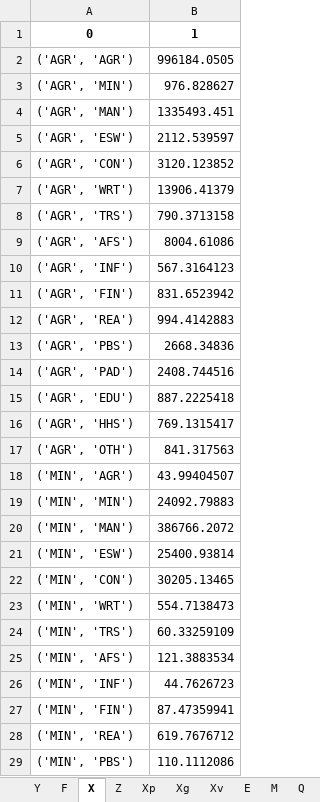
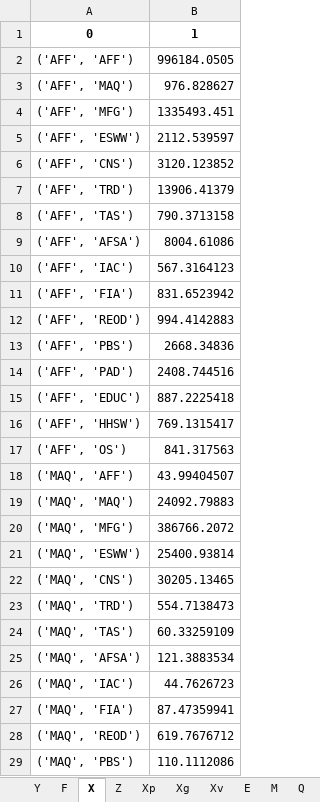
Before and after one commit to vpcfadri1/CGE_Ipopt, an Excel workbook: cge_variables.xlsx, sheet X, drawn as a sheet; only a part is shown; values as stored, in another font and other column widths than the file's, no borders; the diff covers the shown part only; the diff names each change by its address in the sheet, - before the commit and + after, or states it on an @@ line.

```diff
--- a/cge_variables.xlsx (sheet X)
+++ b/cge_variables.xlsx (sheet X)
-A2: ('AGR', 'AGR')
+A2: ('AFF', 'AFF')
-A3: ('AGR', 'MIN')
+A3: ('AFF', 'MAQ')
-A4: ('AGR', 'MAN')
+A4: ('AFF', 'MFG')
-A5: ('AGR', 'ESW')
+A5: ('AFF', 'ESWW')
-A6: ('AGR', 'CON')
+A6: ('AFF', 'CNS')
-A7: ('AGR', 'WRT')
+A7: ('AFF', 'TRD')
-A8: ('AGR', 'TRS')
+A8: ('AFF', 'TAS')
-A9: ('AGR', 'AFS')
+A9: ('AFF', 'AFSA')
-A10: ('AGR', 'INF')
+A10: ('AFF', 'IAC')
-A11: ('AGR', 'FIN')
+A11: ('AFF', 'FIA')
-A12: ('AGR', 'REA')
+A12: ('AFF', 'REOD')
-A13: ('AGR', 'PBS')
+A13: ('AFF', 'PBS')
-A14: ('AGR', 'PAD')
+A14: ('AFF', 'PAD')
-A15: ('AGR', 'EDU')
+A15: ('AFF', 'EDUC')
-A16: ('AGR', 'HHS')
+A16: ('AFF', 'HHSW')
-A17: ('AGR', 'OTH')
+A17: ('AFF', 'OS')
-A18: ('MIN', 'AGR')
+A18: ('MAQ', 'AFF')
-A19: ('MIN', 'MIN')
+A19: ('MAQ', 'MAQ')
-A20: ('MIN', 'MAN')
+A20: ('MAQ', 'MFG')
-A21: ('MIN', 'ESW')
+A21: ('MAQ', 'ESWW')
-A22: ('MIN', 'CON')
+A22: ('MAQ', 'CNS')
-A23: ('MIN', 'WRT')
+A23: ('MAQ', 'TRD')
-A24: ('MIN', 'TRS')
+A24: ('MAQ', 'TAS')
-A25: ('MIN', 'AFS')
+A25: ('MAQ', 'AFSA')
-A26: ('MIN', 'INF')
+A26: ('MAQ', 'IAC')
-A27: ('MIN', 'FIN')
+A27: ('MAQ', 'FIA')
-A28: ('MIN', 'REA')
+A28: ('MAQ', 'REOD')
-A29: ('MIN', 'PBS')
+A29: ('MAQ', 'PBS')
```
Also changed, not shown: 224 edited cells elsewhere in this sheet, sheet F, sheet py, sheet pz, sheet pq, sheet pe, sheet pm, 12 more sheets, GRDP.xlsx, PH_SAM.xlsx, 3 other files.
